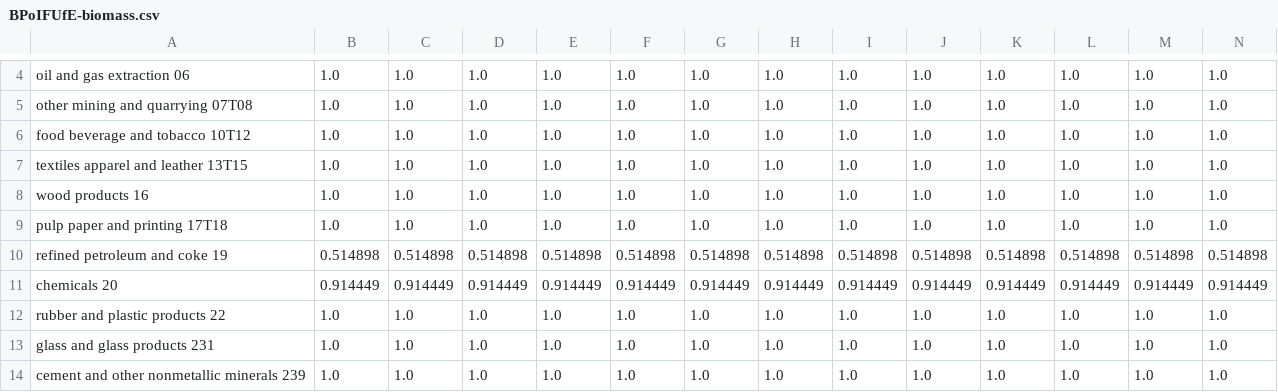
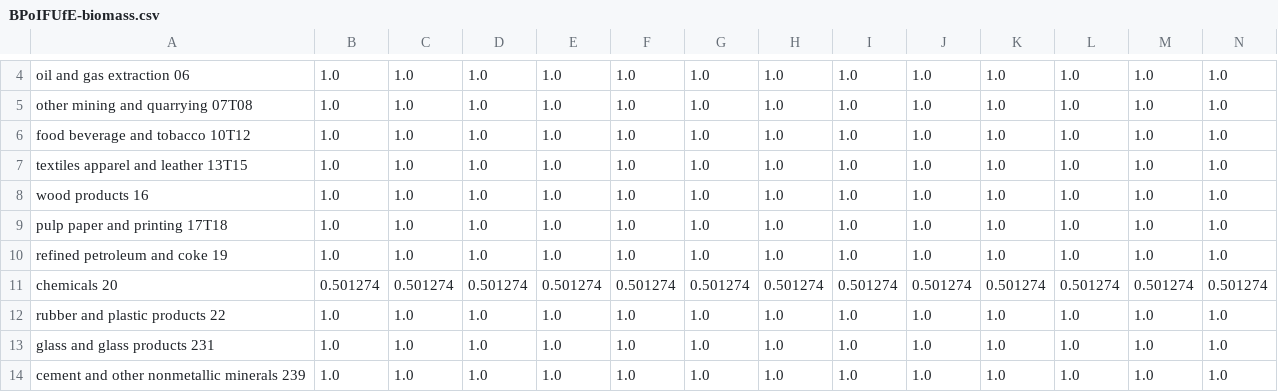
Before and after one commit to EnergyInnovation/eps-massachusetts, a CSV file: InputData/indst/BPoIFUfE/BPoIFUfE-biomass.csv, drawn as a sheet; only a part is shown, gaps mark what is left out; removed rows and columns are numbered as before the commit, all else as after; rows hold the shown columns only; the diff names each change by its address in the sheet, - before the commit and + after, or states it on an @@ line.

```diff
--- a/InputData/indst/BPoIFUfE/BPoIFUfE-biomass.csv
+++ b/InputData/indst/BPoIFUfE/BPoIFUfE-biomass.csv
-row 10: refined petroleum and coke 19 | 0.514898 | 0.514898 | 0.514898 | 0.514898 | 0.514898 | 0.514898 | 0.514898 | 0.514898 | 0.514898 | 0.514898 | 0.514898 | 0.514898 | 0.514898
-row 11: chemicals 20 | 0.914449 | 0.914449 | 0.914449 | 0.914449 | 0.914449 | 0.914449 | 0.914449 | 0.914449 | 0.914449 | 0.914449 | 0.914449 | 0.914449 | 0.914449
+row 10: refined petroleum and coke 19 | 1.0 | 1.0 | 1.0 | 1.0 | 1.0 | 1.0 | 1.0 | 1.0 | 1.0 | 1.0 | 1.0 | 1.0 | 1.0
+row 11: chemicals 20 | 0.501274 | 0.501274 | 0.501274 | 0.501274 | 0.501274 | 0.501274 | 0.501274 | 0.501274 | 0.501274 | 0.501274 | 0.501274 | 0.501274 | 0.501274
```
Also changed, not shown: InputData/indst/BIFUbC/BIFUbC-biomass.csv, InputData/indst/BIFUbC/BIFUbC-electricity.csv, 7 other files.
